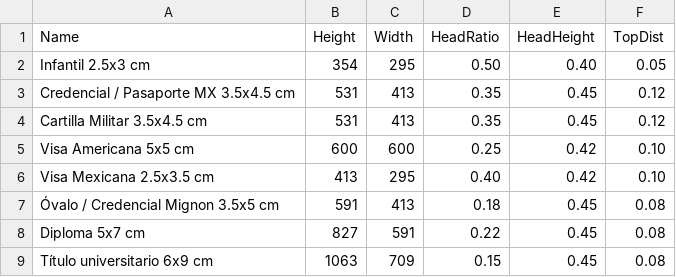
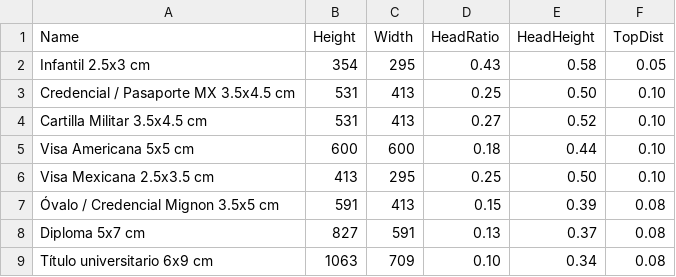
Before and after one commit to iacreativo/retoka-photos, a CSV file: demo/assets/size_list_ES.csv, drawn as a sheet.

Commit message:
Recalibrate default crop profiles per document spec + version-stamped JSON store
Per-size defaults in size_list_ES.csv were producing over-sized faces (chin at 85-92%% for ICAO sizes where spec wants 69-80%%). Recalculated each size from the chin/head_h targets of its official spec:

- Infantil (354x295):       ratio 0.43 / td 0.05 / hh 0.58  -> chin 90%%  / head 85%%  / TIGHT (no spec)

- Pasaporte MX (531x413):   ratio 0.25 / td 0.10 / hh 0.50  -> chin 75%%  / head 65%%  / ICAO (mid 69-80%%)

- Cartilla Militar (531x413): ratio 0.27 / td 0.10 / hh 0.52  -> chin 78%%  / head 68%%  / ICAO (SEDENA, slightly larger face)

- Visa Americana (600x600): ratio 0.18 / td 0.10 / hh 0.44  -> chin 65%%  / head 55%%  / US_VISA (DS-160 mid 49-69%%)

- Visa Mexicana (413x295): ratio 0.25 / td 0.10 / hh 0.50  -> chin 75%%  / head 65%%  / ICAO

- Ovvalo Mignon (591x413):   ratio 0.15 / td 0.08 / hh 0.39  -> chin 58%%  / head 50%%  / SCHOOL

- Diploma (827x591):        ratio 0.13 / td 0.08 / hh 0.37  -> chin 55%%  / head 47%%  / SCHOOL

- Titulo Universitario (1063x709): ratio 0.10 / td 0.08 / hh 0.34 -> chin 49%% / head 41%% / PORTRAIT

compliance_overlay.py: added TIGHT standard (80-95%%) and tightened ranges so each size falls inside its declared standard range.

custom_sizes_store.py: added CSV_VERSION=2 to the JSON store so future CSV changes automatically invalidate any stale user overrides (no manual reset needed). Bump CSV_VERSION whenever defaults change.

SIZE_SPECS.md: full source-of-truth doc with math derivation, official citations (ICAO 9303, US DS-160, SRE, SEDENA, SEP/UNAM) and how-to-adjust guidance per size.

```diff
--- a/demo/assets/size_list_ES.csv
+++ b/demo/assets/size_list_ES.csv
@@ -1,9 +1,9 @@
 Name,Height,Width,HeadRatio,HeadHeight,TopDist
-Infantil 2.5x3 cm,354,295,0.50,0.40,0.05
-Credencial / Pasaporte MX 3.5x4.5 cm,531,413,0.35,0.45,0.12
-Cartilla Militar 3.5x4.5 cm,531,413,0.35,0.45,0.12
-Visa Americana 5x5 cm,600,600,0.25,0.42,0.10
-Visa Mexicana 2.5x3.5 cm,413,295,0.40,0.42,0.10
-Óvalo / Credencial Mignon 3.5x5 cm,591,413,0.18,0.45,0.08
-Diploma 5x7 cm,827,591,0.22,0.45,0.08
-Título universitario 6x9 cm,1063,709,0.15,0.45,0.08
+Infantil 2.5x3 cm,354,295,0.43,0.58,0.05
+Credencial / Pasaporte MX 3.5x4.5 cm,531,413,0.25,0.50,0.10
+Cartilla Militar 3.5x4.5 cm,531,413,0.27,0.52,0.10
+Visa Americana 5x5 cm,600,600,0.18,0.44,0.10
+Visa Mexicana 2.5x3.5 cm,413,295,0.25,0.50,0.10
+Óvalo / Credencial Mignon 3.5x5 cm,591,413,0.15,0.39,0.08
+Diploma 5x7 cm,827,591,0.13,0.37,0.08
+Título universitario 6x9 cm,1063,709,0.10,0.34,0.08
```
Also changed, not shown: 3 other files.
